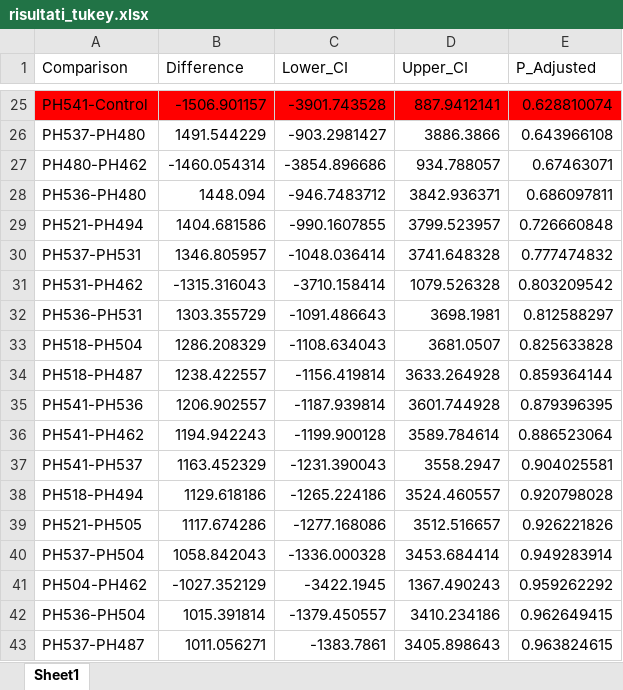
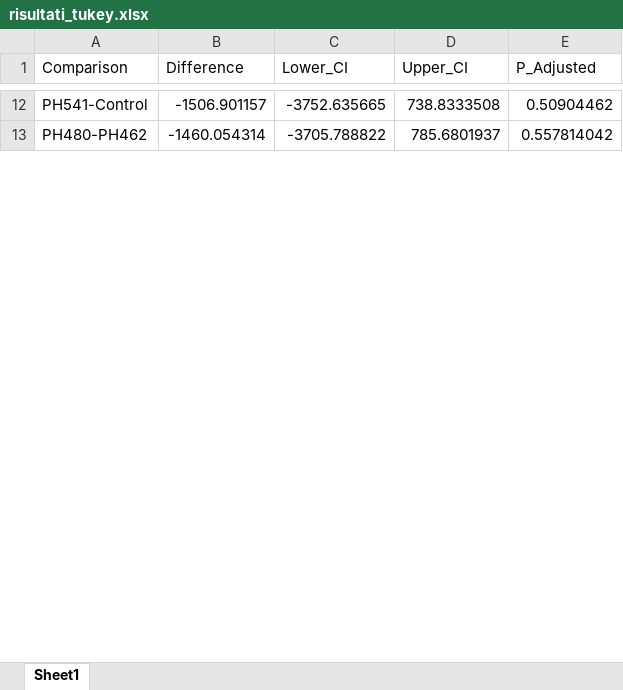
Before and after one commit to gsatta/roots_olea, an Excel workbook: RESULTS/risultati_tukey.xlsx, sheet Sheet1, drawn as a sheet; only a part is shown, gaps mark what is left out; values as stored, in another font and other column widths than the file's, no borders; conditional formats and table styles not drawn; removed rows and columns are numbered as before the commit, all else as after; the diff covers the shown part only; the diff names each change by its address in the sheet, - before the commit and + after, or states it on an @@ line.

```diff
--- a/RESULTS/risultati_tukey.xlsx (sheet Sheet1)
+++ b/RESULTS/risultati_tukey.xlsx (sheet Sheet1)
-A12:E12 fill: #FF0000
+A12:E12 fill: none
-C12 (Lower_CI): -3901.743528
+C12 (Lower_CI): -3752.635665
-D12 (Upper_CI): 887.9412141
+D12 (Upper_CI): 738.8333508
-E12 (P_Adjusted): 0.628810074
+E12 (P_Adjusted): 0.50904462
-row 26: PH537-PH480 | 1491.544229 | -903.2981427 | 3886.3866 | 0.643966108
-C13 (Lower_CI): -3854.896686
+C13 (Lower_CI): -3705.788822
-D13 (Upper_CI): 934.788057
+D13 (Upper_CI): 785.6801937
-E13 (P_Adjusted): 0.67463071
+E13 (P_Adjusted): 0.557814042
-row 28: PH536-PH480 | 1448.094 | -946.7483712 | 3842.936371 | 0.686097811
-row 29: PH521-PH494 | 1404.681586 | -990.1607855 | 3799.523957 | 0.726660848
-row 30: PH537-PH531 | 1346.805957 | -1048.036414 | 3741.648328 | 0.777474832
-row 31: PH531-PH462 | -1315.316043 | -3710.158414 | 1079.526328 | 0.803209542
-row 32: PH536-PH531 | 1303.355729 | -1091.486643 | 3698.1981 | 0.812588297
-row 33: PH518-PH504 | 1286.208329 | -1108.634043 | 3681.0507 | 0.825633828
-row 34: PH518-PH487 | 1238.422557 | -1156.419814 | 3633.264928 | 0.859364144
-row 35: PH541-PH536 | 1206.902557 | -1187.939814 | 3601.744928 | 0.879396395
-row 36: PH541-PH462 | 1194.942243 | -1199.900128 | 3589.784614 | 0.886523064
-row 37: PH541-PH537 | 1163.452329 | -1231.390043 | 3558.2947 | 0.904025581
-row 38: PH518-PH494 | 1129.618186 | -1265.224186 | 3524.460557 | 0.920798028
-row 39: PH521-PH505 | 1117.674286 | -1277.168086 | 3512.516657 | 0.926221826
-row 40: PH537-PH504 | 1058.842043 | -1336.000328 | 3453.684414 | 0.949283914
-row 41: PH504-PH462 | -1027.352129 | -3422.1945 | 1367.490243 | 0.959262292
-row 42: PH536-PH504 | 1015.391814 | -1379.450557 | 3410.234186 | 0.962649415
-row 43: PH537-PH487 | 1011.056271 | -1383.7861 | 3405.898643 | 0.963824615
```
Also changed, not shown: 47 added rows, 42 removed rows, 51 edited cells and cell formats elsewhere in this sheet, DISEASE_INDEX/disease_index_0.xlsx, 15 other files.
